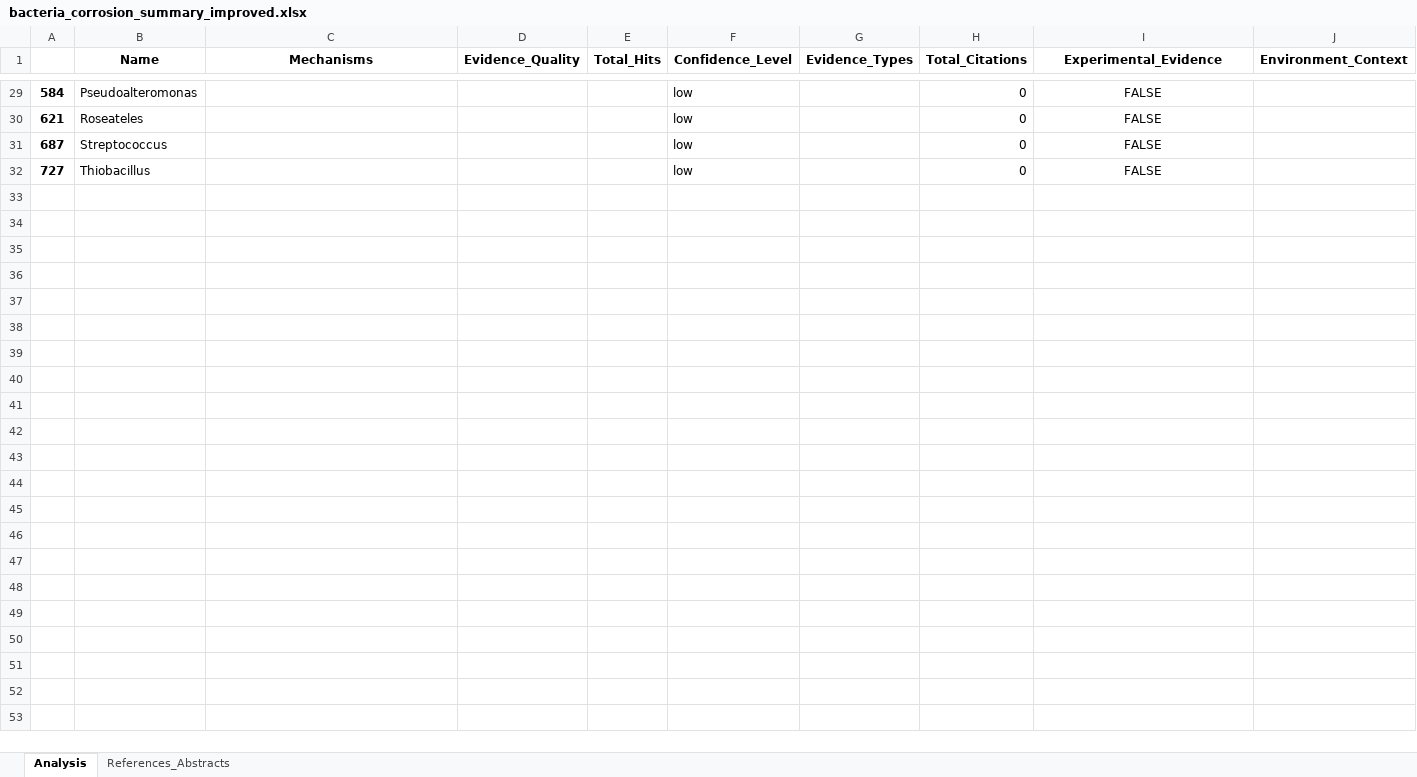
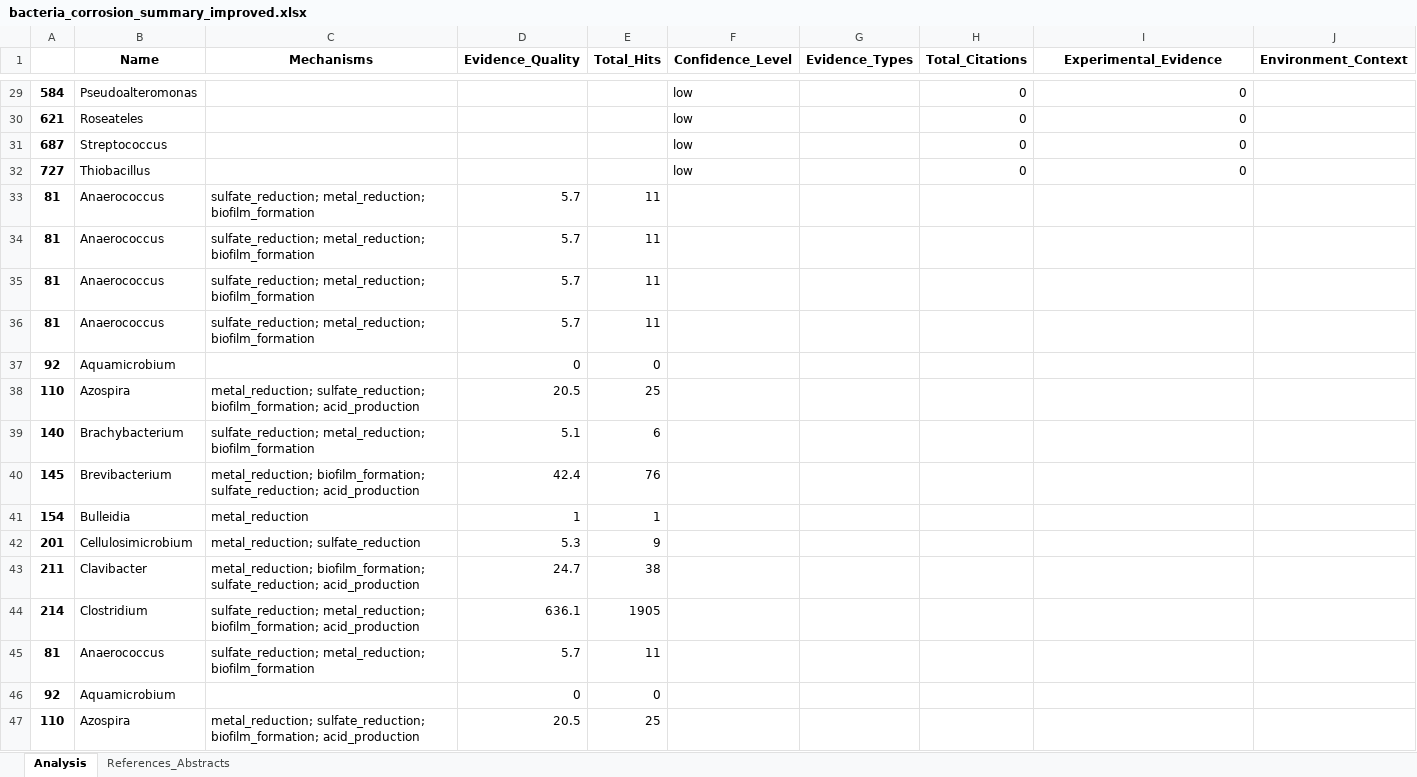
Before and after one commit to MagicAlex238/2_Micro, an Excel workbook: data_Ref/bacteria_corrosion_summary_improved.xlsx, sheet Analysis, drawn as a sheet; only a part is shown, gaps mark what is left out; values as stored, in another font and other column widths than the file's, no borders; the diff covers the shown part only; the diff names each change by its address in the sheet, - before the commit and + after, or states it on an @@ line.

```diff
--- a/data_Ref/bacteria_corrosion_summary_improved.xlsx (sheet Analysis)
+++ b/data_Ref/bacteria_corrosion_summary_improved.xlsx (sheet Analysis)
-I29:I32 (Experimental_Evidence): FALSE
+I29:I32 (Experimental_Evidence): 0
-I29:I32 alignment: center
+I29:I32 alignment: right
+row 33: 81 | Anaerococcus | sulfate_reduction; metal_reduction; biofilm_formation | 5.7 | 11
+row 34: 81 | Anaerococcus | sulfate_reduction; metal_reduction; biofilm_formation | 5.7 | 11
+row 35: 81 | Anaerococcus | sulfate_reduction; metal_reduction; biofilm_formation | 5.7 | 11
+row 36: 81 | Anaerococcus | sulfate_reduction; metal_reduction; biofilm_formation | 5.7 | 11
+row 37: 92 | Aquamicrobium |  | 0 | 0
+row 38: 110 | Azospira | metal_reduction; sulfate_reduction; biofilm_formation; acid_production | 20.5 | 25
+row 39: 140 | Brachybacterium | sulfate_reduction; metal_reduction; biofilm_formation | 5.1 | 6
+row 40: 145 | Brevibacterium | metal_reduction; biofilm_formation; sulfate_reduction; acid_production | 42.4 | 76
+row 41: 154 | Bulleidia | metal_reduction | 1 | 1
+row 42: 201 | Cellulosimicrobium | metal_reduction; sulfate_reduction | 5.3 | 9
+row 43: 211 | Clavibacter | metal_reduction; biofilm_formation; sulfate_reduction; acid_production | 24.7 | 38
+row 44: 214 | Clostridium | sulfate_reduction; metal_reduction; biofilm_formation; acid_production | 636.1 | 1905
+row 45: 81 | Anaerococcus | sulfate_reduction; metal_reduction; biofilm_formation | 5.7 | 11
+row 46: 92 | Aquamicrobium |  | 0 | 0
+row 47: 110 | Azospira | metal_reduction; sulfate_reduction; biofilm_formation; acid_production | 20.5 | 25
```
Also changed, not shown: 28 added rows, 27 edited cells and cell formats elsewhere in this sheet, sheet References_Abstracts, 12 other files.
